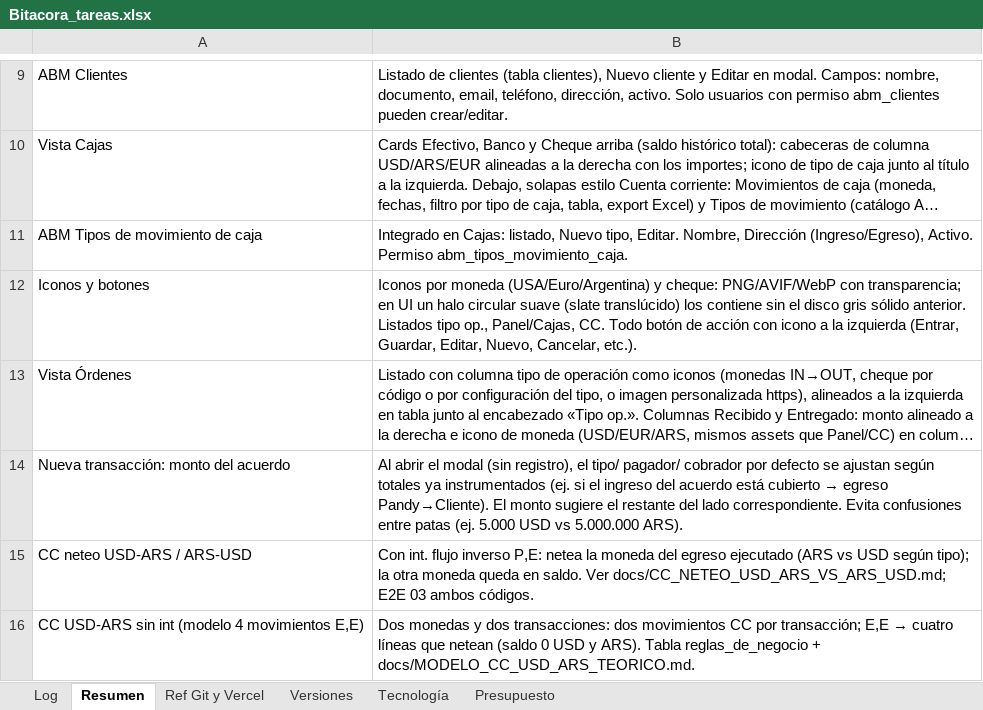
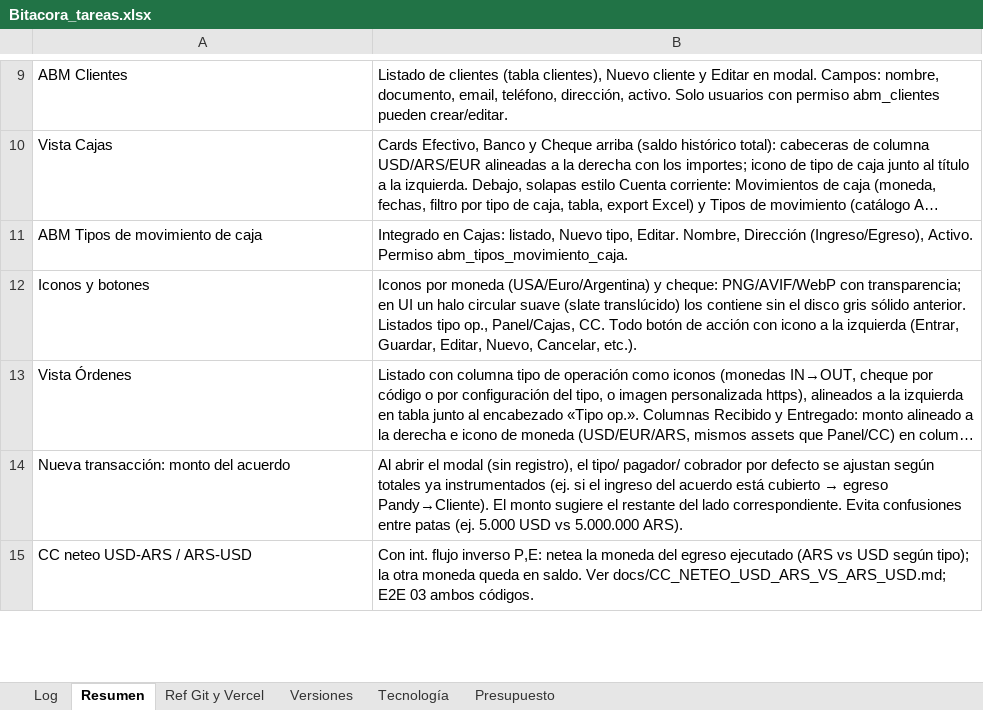
Before and after one commit to lucasbustosmartin-coder/pandy, an Excel workbook: Bitacora_tareas.xlsx, sheet Resumen, drawn as a sheet; only a part is shown, gaps mark what is left out; long unchanged cells end in …; values as stored, in another font and other column widths than the file's, no borders; removed rows and columns are numbered as before the commit, all else as after; the diff covers the shown part only; the diff names each change by its address in the sheet, - before the commit and + after, or states it on an @@ line.

```diff
--- a/Bitacora_tareas.xlsx (sheet Resumen)
+++ b/Bitacora_tareas.xlsx (sheet Resumen)
-row 16: CC USD-ARS sin int (modelo 4 movimientos E,E) | Dos monedas y dos transacciones: dos movimientos CC por transacción; E,E → cuatro líneas que netean (saldo 0 USD y ARS). Tabla reglas_de_negocio + docs/MODELO_CC_USD_ARS_TEORICO.md.
```
Also changed, not shown: 1 added row and 1 edited cell elsewhere in this sheet, sheet Log, sheet Versiones, 16 other files.
